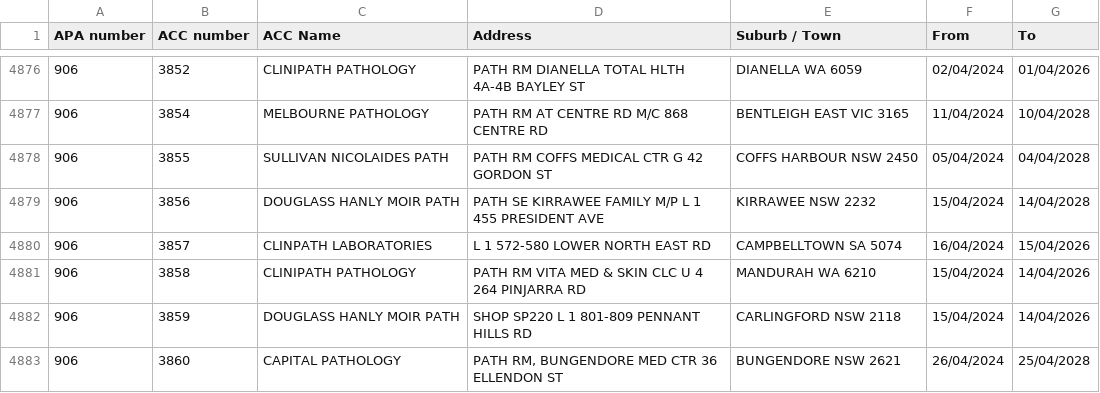
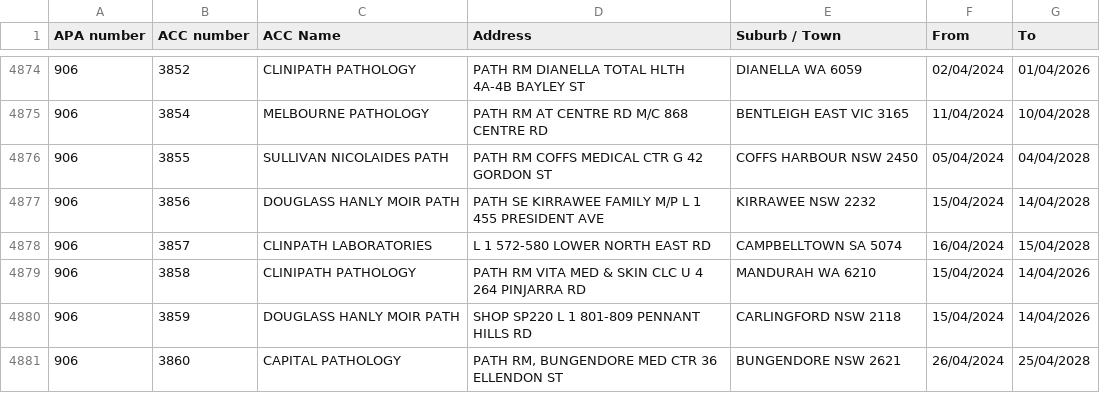
Before and after one commit to nwbort/apcc, a CSV file: apcc_list.csv, drawn as a sheet; only a part is shown, gaps mark what is left out; the diff covers the shown part only.

```diff
--- a/apcc_list.csv
+++ b/apcc_list.csv
@@ -4879,3 +4877,3 @@ APA number,ACC number,ACC Name,Address,Suburb / Town,From,To
 906,3856,DOUGLASS HANLY MOIR PATH,PATH SE KIRRAWEE FAMILY M/P L 1 455 PRESIDENT AVE,KIRRAWEE NSW 2232,15/04/2024,14/04/2028
-906,3857,CLINPATH LABORATORIES,L 1 572-580 LOWER NORTH EAST RD,CAMPBELLTOWN SA 5074,16/04/2024,15/04/2026
+906,3857,CLINPATH LABORATORIES,L 1 572-580 LOWER NORTH EAST RD,CAMPBELLTOWN SA 5074,16/04/2024,15/04/2028
 906,3858,CLINIPATH PATHOLOGY,PATH RM VITA MED & SKIN CLC U 4 264 PINJARRA RD,MANDURAH WA 6210,15/04/2024,14/04/2026
```
Also changed, not shown: 1 added row, 2 removed rows and 6 edited cells elsewhere in this file.
